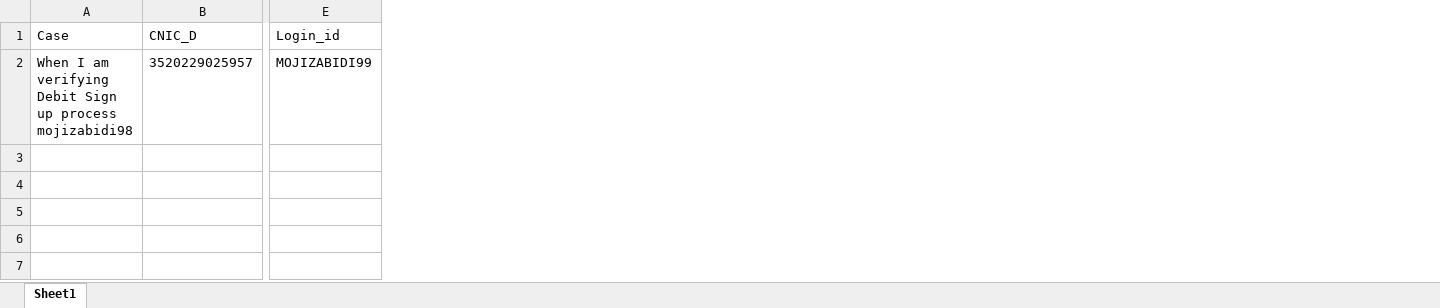
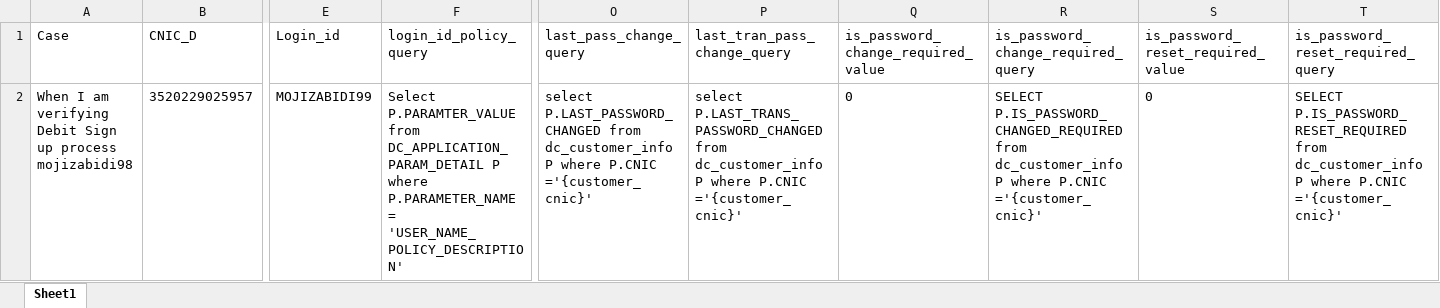
Before and after one commit to MojizMehdi/MojizMehdi, an Excel workbook: HBLAutomationAndroid/Resources/Feature/HBLMobile/Data/CreditRegistration.xlsx, sheet Sheet1, drawn as a sheet; only a part is shown, gaps mark what is left out; values as stored, in another font and other column widths than the file's, no borders; conditional formats not drawn; the diff names each change by its address in the sheet, - before the commit and + after, or states it on an @@ line.

```diff
--- a/HBLAutomationAndroid/Resources/Feature/HBLMobile/Data/CreditRegistration.xlsx (sheet Sheet1)
+++ b/HBLAutomationAndroid/Resources/Feature/HBLMobile/Data/CreditRegistration.xlsx (sheet Sheet1)
+column F (login_id_policy_query), row 2: Select P.PARAMTER_VALUE from DC_APPLICATION_PARAM_DETAIL P where P.PARAMETER_NAME = 'USER_NAME_POLICY_DESCRIPTION'
+column O (last_pass_change_query), row 2: select P.LAST_PASSWORD_CHANGED from dc_customer_info P where P.CNIC ='{customer_cnic}'
+column P (last_tran_pass_change_query), row 2: select P.LAST_TRANS_PASSWORD_CHANGED from dc_customer_info P where P.CNIC ='{customer_cnic}'
+column Q, rows 1-2: is_password_change_required_value | 0
+column R, rows 1-2: is_password_change_required_query | SELECT P.IS_PASSWORD_CHANGED_REQUIRED from dc_customer_info P where P.CNIC ='{customer_cnic}'
+column S (is_password_reset_required_value), row 2: 0
+column T (is_password_reset_required_query), row 2: SELECT P.IS_PASSWORD_RESET_REQUIRED from dc_customer_info P where P.CNIC ='{customer_cnic}'
```
Also changed, not shown: HBLAutomationAndroid/Resources/Feature/HBLMobile/Data/BillPayment.xlsx, HBLAutomationAndroid/Resources/Feature/HBLMobile/Data/DebitRegistration.xlsx, 36 other files.
